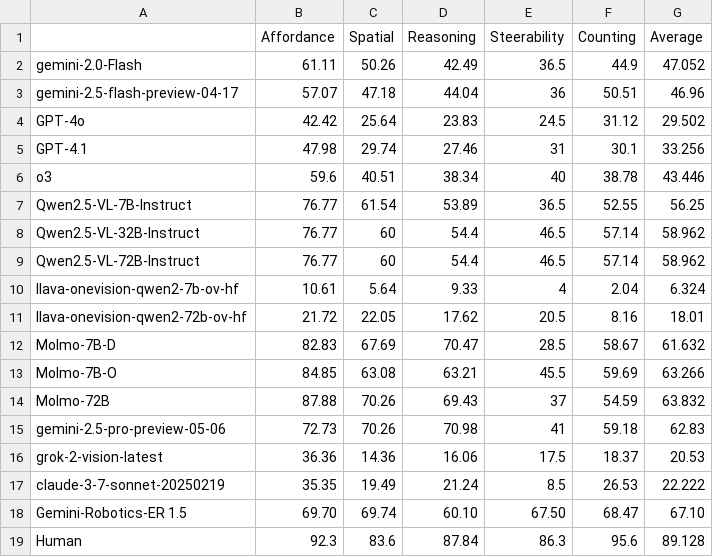
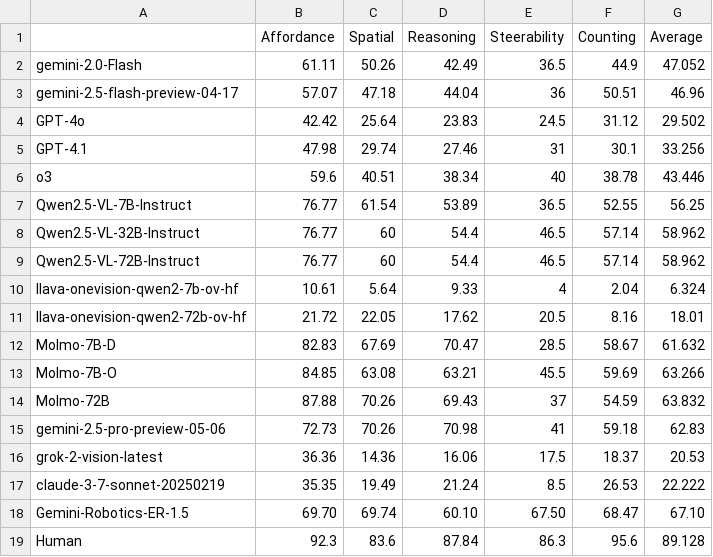
Before and after one commit to pointarena/pointarena.github.io, a CSV file: data/point-bench.csv, drawn as a sheet.

Commit message:
add Gemini-Robotics-ER 1.5

```diff
--- a/data/point-bench.csv
+++ b/data/point-bench.csv
@@ -17,3 +17,3 @@ grok-2-vision-latest,36.36,14.36,16.06,17.5,18.37,20.53
 claude-3-7-sonnet-20250219,35.35,19.49,21.24,8.5,26.53,22.222
-Gemini-Robotics-ER 1.5,69.70,69.74,60.10,67.50,68.47,67.10
+Gemini-Robotics-ER-1.5,69.70,69.74,60.10,67.50,68.47,67.10
 Human,92.3,83.6,87.84,86.3,95.6,89.128
```
